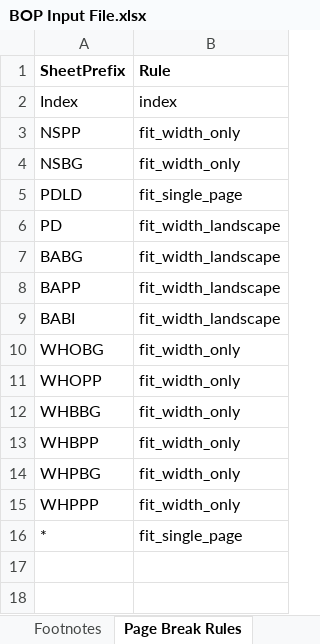
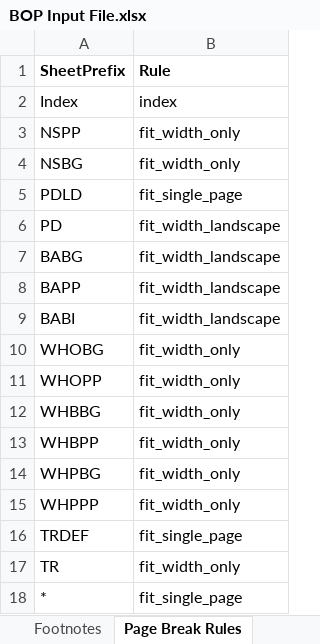
Before and after one commit to himanshu-bist-hb/personal-project1, an Excel workbook: BOP/BOP Input File.xlsx, sheet Page Break Rules, drawn as a sheet; values as stored, in another font and other column widths than the file's, no borders; the diff names each change by its address in the sheet, - before the commit and + after, or states it on an @@ line.

```diff
--- a/BOP/BOP Input File.xlsx (sheet Page Break Rules)
+++ b/BOP/BOP Input File.xlsx (sheet Page Break Rules)
+row 16: TRDEF | fit_single_page
+row 17: TR | fit_width_only
```
Also changed, not shown: 1 other file.
